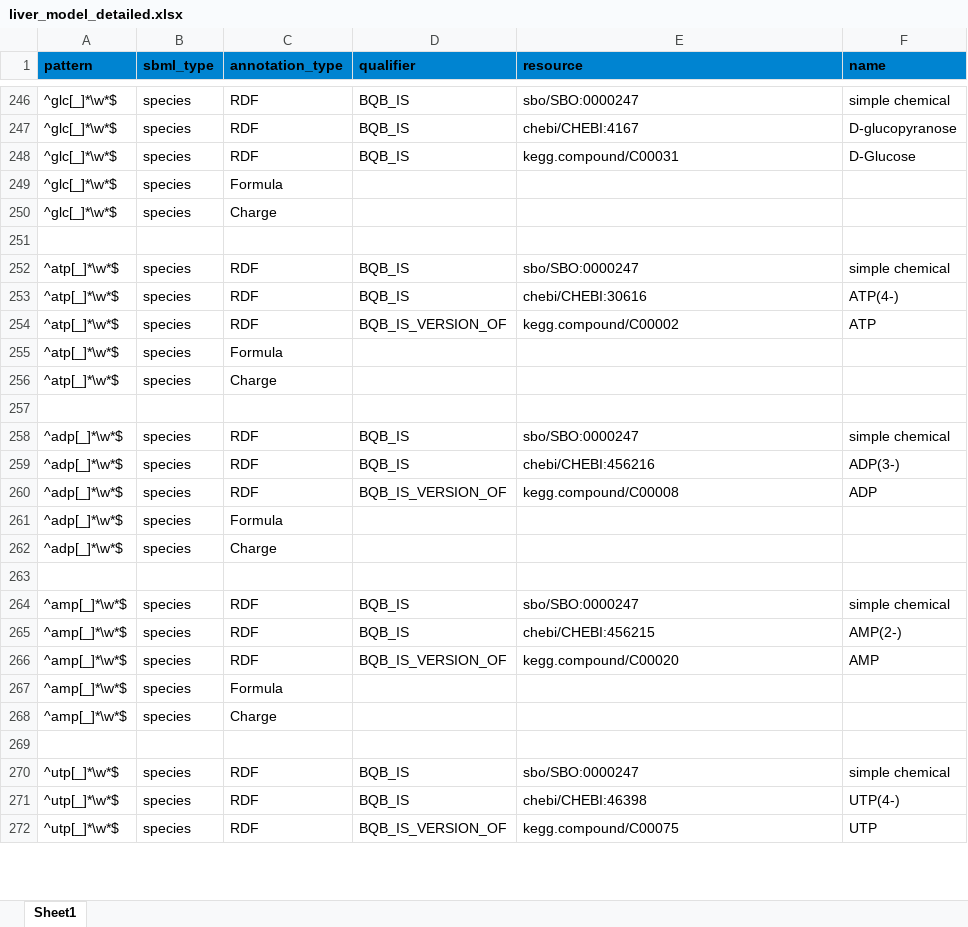
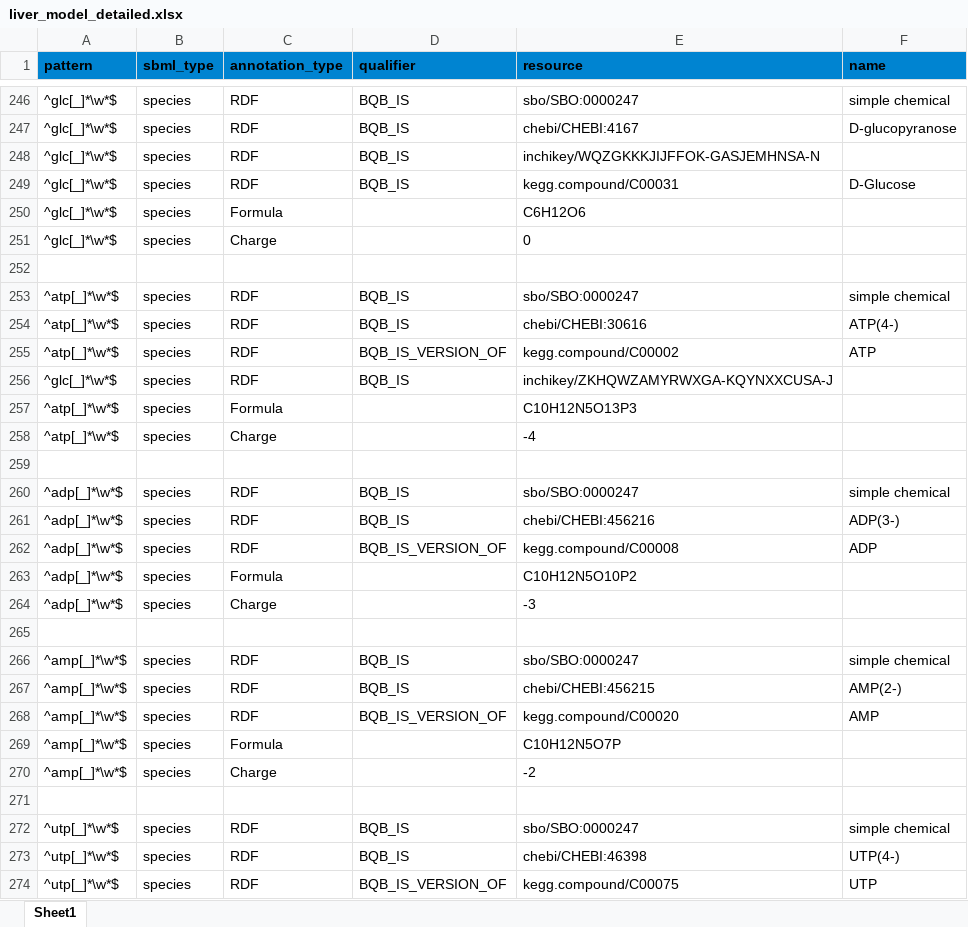
Before and after one commit to matthiaskoenig/exsimo, an Excel workbook: pyexsimo/model/liver_model_detailed.xlsx, sheet Sheet1, drawn as a sheet; only a part is shown, gaps mark what is left out; values as stored, in another font and other column widths than the file's, no borders; addresses are those after the commit; the diff covers the shown part only; the diff names each change by its address in the sheet, - before the commit and + after, or states it on an @@ line.

Commit message:
updated model with species and annotations

```diff
--- a/pyexsimo/model/liver_model_detailed.xlsx (sheet Sheet1)
+++ b/pyexsimo/model/liver_model_detailed.xlsx (sheet Sheet1)
+row 248: ^glc[_]*\w*$ | species | RDF | BQB_IS | inchikey/WQZGKKKJIJFFOK-GASJEMHNSA-N
-E250 (resource): (empty)
+E250 (resource): C6H12O6
-E251 (resource): (empty)
+E251 (resource): 0
+row 256: ^glc[_]*\w*$ | species | RDF | BQB_IS | inchikey/ZKHQWZAMYRWXGA-KQYNXXCUSA-J
-E257 (resource): (empty)
+E257 (resource): C10H12N5O13P3
-E258 (resource): (empty)
+E258 (resource): -4
-E263 (resource): (empty)
+E263 (resource): C10H12N5O10P2
-E264 (resource): (empty)
+E264 (resource): -3
-E269 (resource): (empty)
+E269 (resource): C10H12N5O7P
-E270 (resource): (empty)
+E270 (resource): -2
```
Also changed, not shown: 62 edited cells elsewhere in this sheet, 5 other files.
